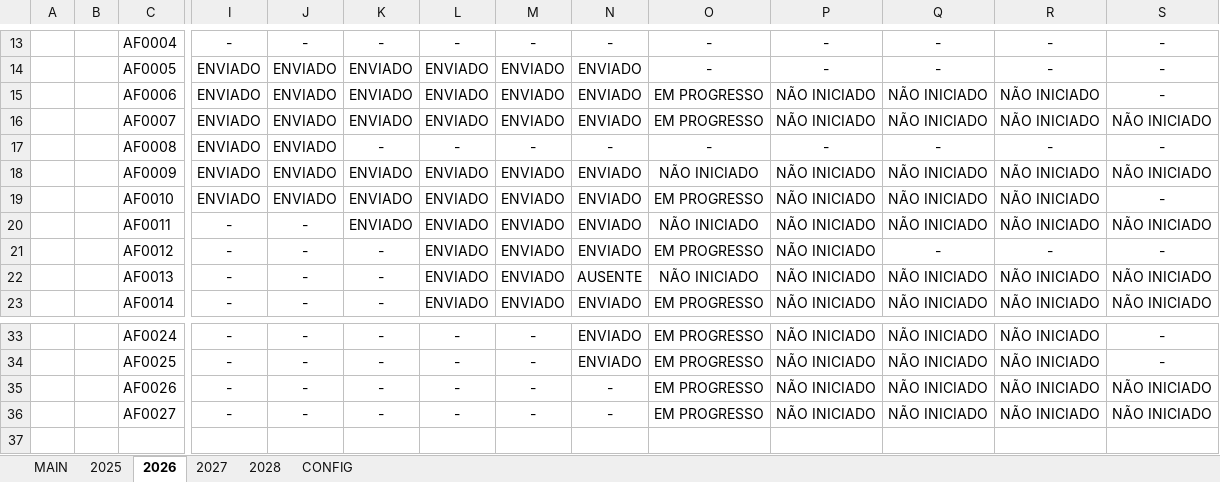
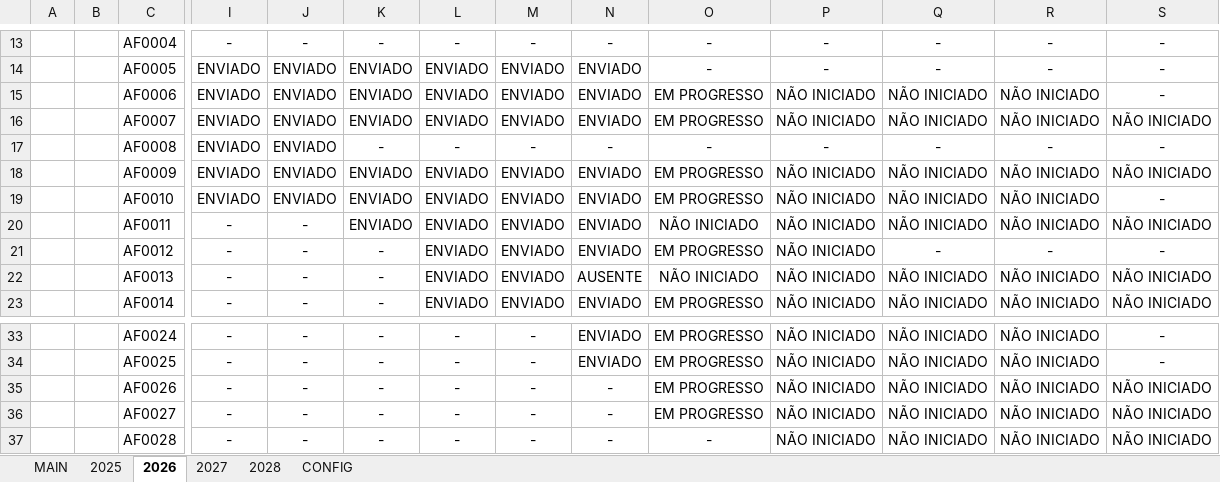
Before and after one commit to NoScandalize/prefeitura-docs, an Excel workbook: arquivos/frequencias/apostilamento-frequencias.xlsx, sheet 2026, drawn as a sheet; only a part is shown, gaps mark what is left out; values as stored, in another font and other column widths than the file's, no borders; conditional formats not drawn; rows hold the shown columns only; the diff names each change by its address in the sheet, - before the commit and + after, or states it on an @@ line.

```diff
--- a/arquivos/frequencias/apostilamento-frequencias.xlsx (sheet 2026)
+++ b/arquivos/frequencias/apostilamento-frequencias.xlsx (sheet 2026)
-O18: NÃO INICIADO
+O18: EM PROGRESSO
+row 37:  |  | AF0028 | - | - | - | - | - | - | - | NÃO INICIADO | NÃO INICIADO | NÃO INICIADO | NÃO INICIADO
```
Also changed, not shown: sheet 2027, sheet 2028, sheet MAIN, 19 other files.
